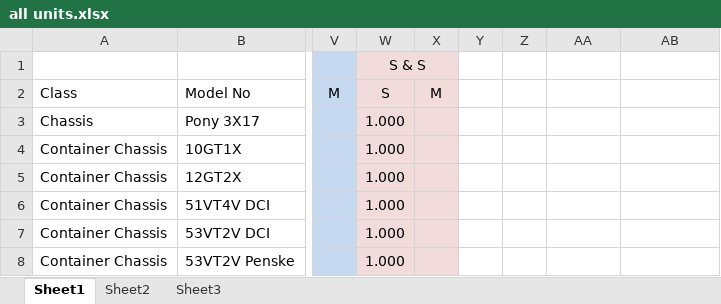
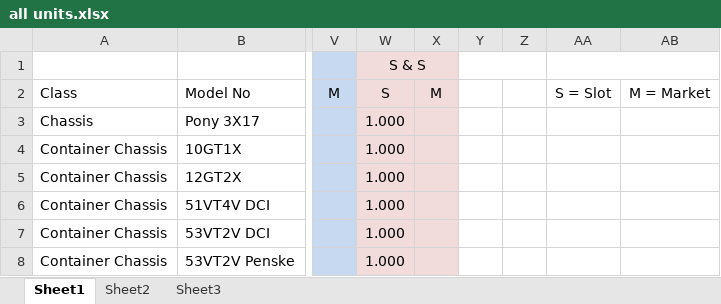
Before and after one commit to abriggs914/BWS, an Excel workbook: Discounts/all units.xlsx, sheet Sheet1, drawn as a sheet; only a part is shown, gaps mark what is left out; values as stored, in another font and other column widths than the file's, no borders; the diff names each change by its address in the sheet, - before the commit and + after, or states it on an @@ line.

```diff
--- a/Discounts/all units.xlsx (sheet Sheet1)
+++ b/Discounts/all units.xlsx (sheet Sheet1)
+Y1:Z1 merged
+AA1:AB1 merged
-AA2: (empty)
+AA2: S = Slot
-AB2: (empty)
+AB2: M = Market
```
Also changed, not shown: 11 other files.
